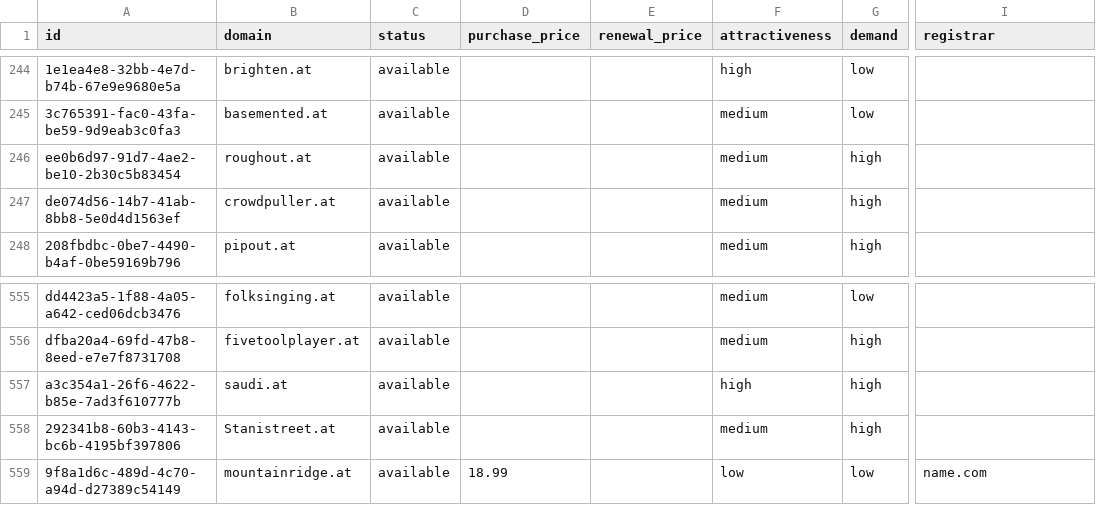
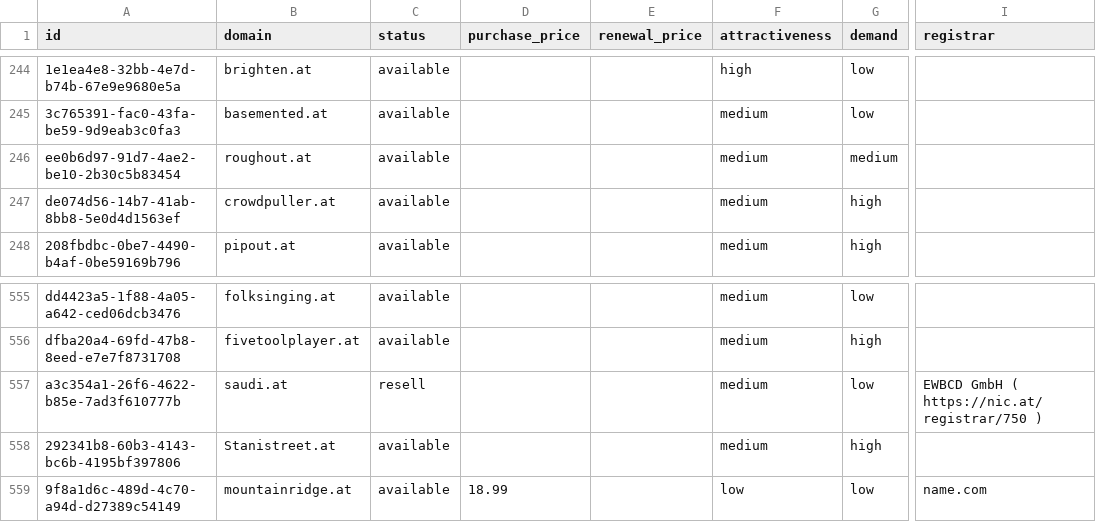
Before and after one commit to UniqueDomains/at-oneword-domains, a CSV file: at.csv, drawn as a sheet; only a part is shown, gaps mark what is left out; the diff covers the shown part only; the diff names each change by its address in the sheet, - before the commit and + after, or states it on an @@ line.

```diff
--- a/at.csv
+++ b/at.csv
-G246 (demand): high
+G246 (demand): medium
-C557 (status): available
+C557 (status): resell
-F557 (attractiveness): high
+F557 (attractiveness): medium
-G557 (demand): high
+G557 (demand): low
-I557 (registrar): (empty)
+I557 (registrar): EWBCD GmbH ( https://nic.at/registrar/750 )
```
Also changed, not shown: 21 edited cells elsewhere in this file, 4 other files.
